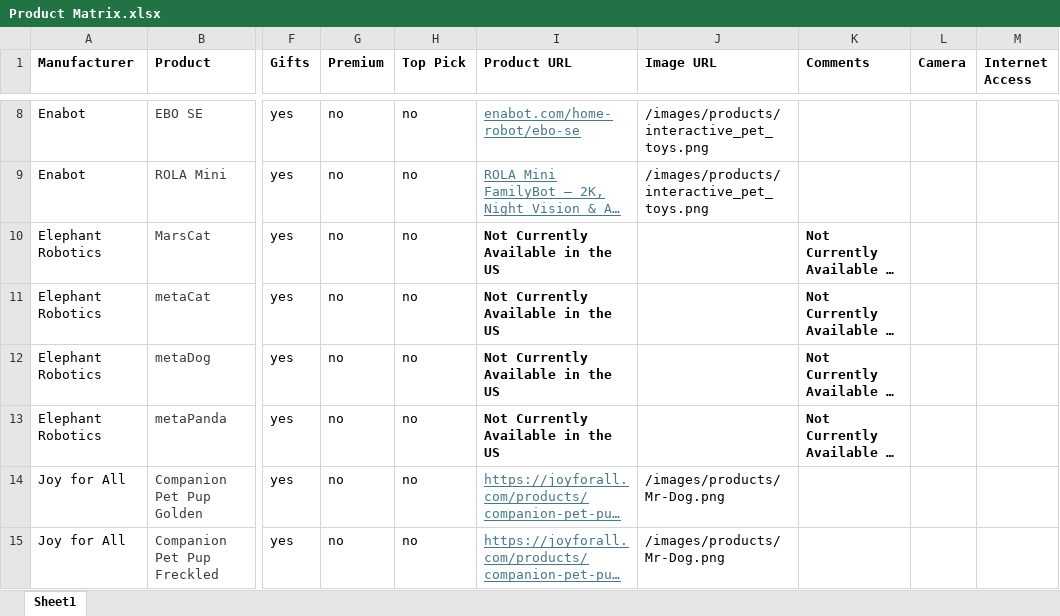
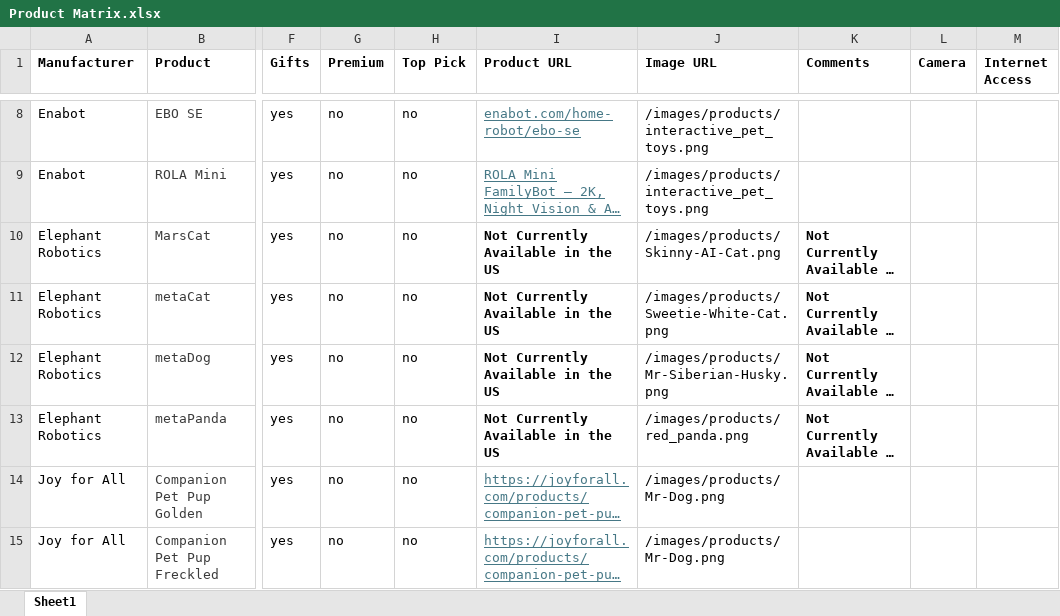
Before and after one commit to timsthomasson-cpu/Interactive-Pet-Marketplace, an Excel workbook: Documentation/Product Matrix.xlsx, sheet Sheet1, drawn as a sheet; only a part is shown, gaps mark what is left out; long unchanged cells end in …; values as stored, in another font and other column widths than the file's, no borders; charts and pictures not drawn; the diff names each change by its address in the sheet, - before the commit and + after, or states it on an @@ line.

Commit message:
Warm golden redesign, product images, layout cleanup

```diff
--- a/Documentation/Product Matrix.xlsx (sheet Sheet1)
+++ b/Documentation/Product Matrix.xlsx (sheet Sheet1)
-J10 (Image URL): (empty)
+J10 (Image URL): /images/products/Skinny-AI-Cat.png
-J11 (Image URL): (empty)
+J11 (Image URL): /images/products/Sweetie-White-Cat.png
-J12 (Image URL): (empty)
+J12 (Image URL): /images/products/Mr-Siberian-Husky.png
-J13 (Image URL): (empty)
+J13 (Image URL): /images/products/red_panda.png
```
Also changed, not shown: 2 other files.
